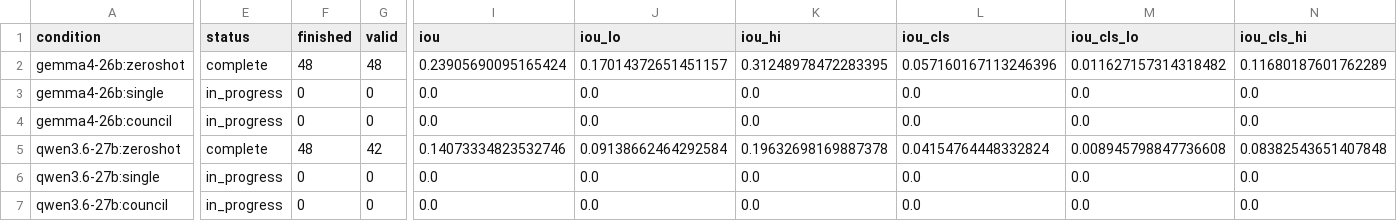
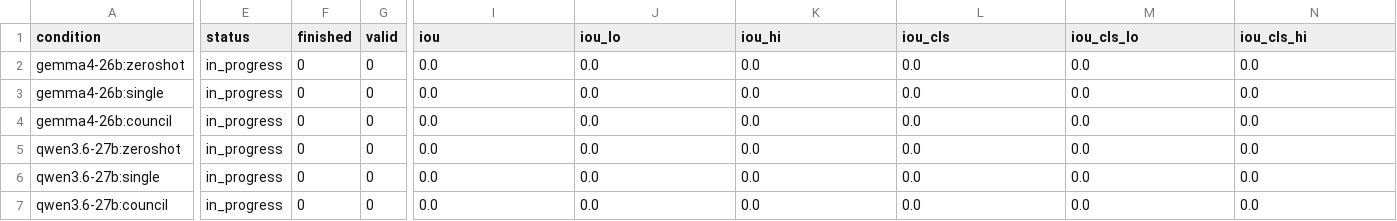
Before and after one commit to CodeWracker/AgentXray, a CSV file: analysis/exp2/summary.csv, drawn as a sheet; only a part is shown, gaps mark what is left out; the diff covers the shown part only; the diff names each change by its address in the sheet, - before the commit and + after, or states it on an @@ line.

```diff
--- a/analysis/exp2/summary.csv
+++ b/analysis/exp2/summary.csv
-E2 (status): complete
+E2 (status): in_progress
-F2 (finished): 48
+F2 (finished): 0
-G2 (valid): 48
+G2 (valid): 0
-I2 (iou): 0.23905690095165424
+I2 (iou): 0.0
-J2 (iou_lo): 0.17014372651451157
+J2 (iou_lo): 0.0
-K2 (iou_hi): 0.31248978472283395
+K2 (iou_hi): 0.0
-L2 (iou_cls): 0.057160167113246396
+L2 (iou_cls): 0.0
-M2 (iou_cls_lo): 0.011627157314318482
+M2 (iou_cls_lo): 0.0
-N2 (iou_cls_hi): 0.11680187601762289
+N2 (iou_cls_hi): 0.0
-E5 (status): complete
+E5 (status): in_progress
-F5 (finished): 48
+F5 (finished): 0
-G5 (valid): 42
+G5 (valid): 0
-I5 (iou): 0.14073334823532746
+I5 (iou): 0.0
-J5 (iou_lo): 0.09138662464292584
+J5 (iou_lo): 0.0
-K5 (iou_hi): 0.19632698169887378
+K5 (iou_hi): 0.0
-L5 (iou_cls): 0.04154764448332824
+L5 (iou_cls): 0.0
-M5 (iou_cls_lo): 0.008945798847736608
+M5 (iou_cls_lo): 0.0
-N5 (iou_cls_hi): 0.08382543651407848
+N5 (iou_cls_hi): 0.0
```
Also changed, not shown: 3 removed rows and 67 edited cells elsewhere in this file, 14 other files.
